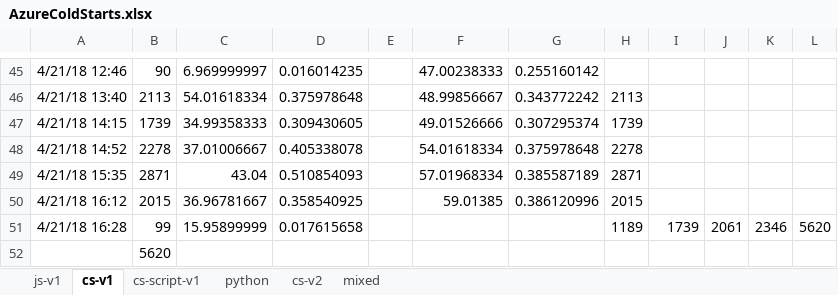
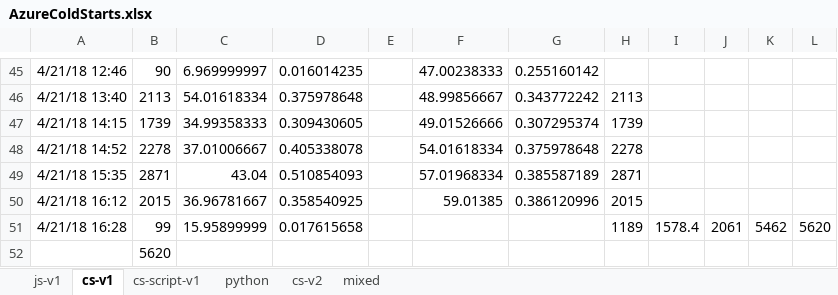
Before and after one commit to mikhailshilkov/mikhailio-docpad, an Excel workbook: src/documents/2018/04/azure-functions-cold-starts-in-numbers/AzureColdStarts.xlsx, sheet cs-v1, drawn as a sheet; only a part is shown, gaps mark what is left out; values as stored, in another font and other column widths than the file's, no borders; the diff names each change by its address in the sheet, - before the commit and + after, or states it on an @@ line.

```diff
--- a/src/documents/2018/04/azure-functions-cold-starts-in-numbers/AzureColdStarts.xlsx (sheet cs-v1)
+++ b/src/documents/2018/04/azure-functions-cold-starts-in-numbers/AzureColdStarts.xlsx (sheet cs-v1)
-I51: 1739
+I51: 1578.4
-K51: 2346
+K51: 5462
```
Also changed, not shown: sheet js-v1, src/documents/2018/08/serverless-cold-start-war/AwsGcpCold.xlsx, 6 other files.
